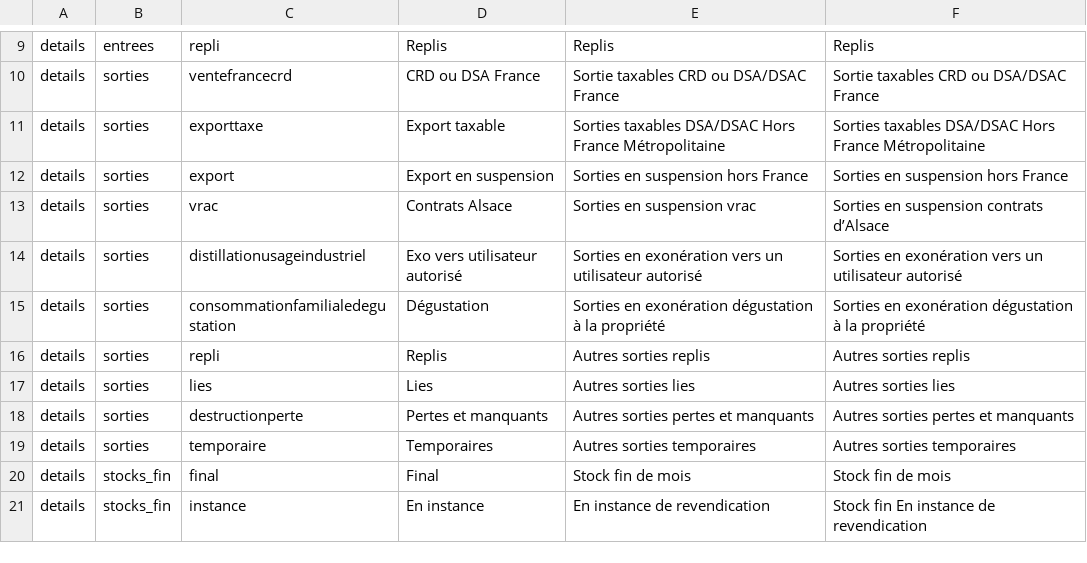
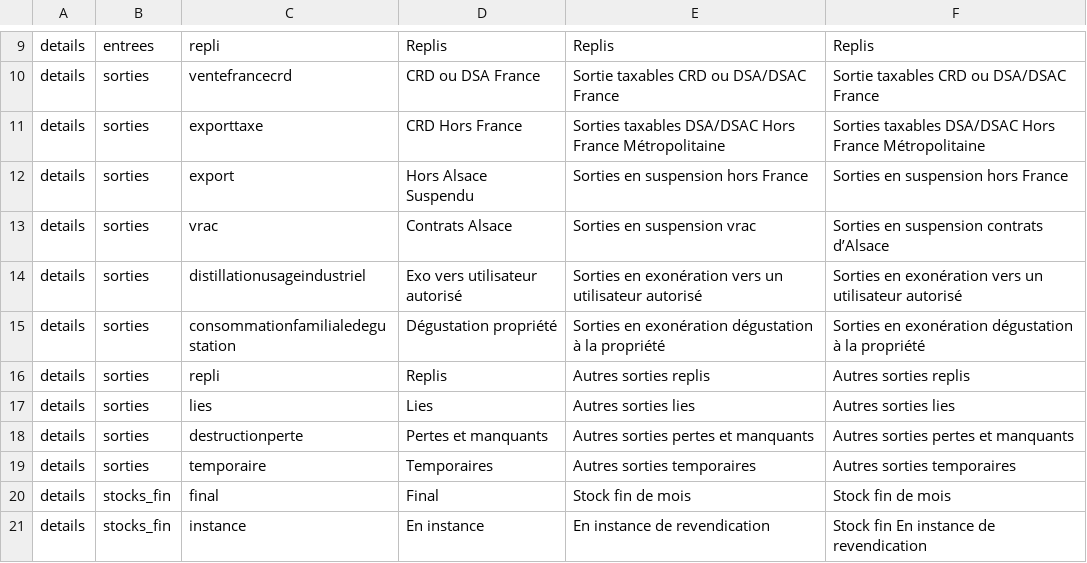
Before and after one commit to 24eme/CIVA, a CSV file: project/data/configuration/2016/libelle_detail_ligne.csv, drawn as a sheet; only a part is shown, gaps mark what is left out.

Commit message:
Modifications de mouvements

```diff
--- a/project/data/configuration/2016/libelle_detail_ligne.csv
+++ b/project/data/configuration/2016/libelle_detail_ligne.csv
@@ -10,7 +10,7 @@ details;entrees;repli;Replis;Replis;Replis
 details;sorties;ventefrancecrd;CRD ou DSA France;Sortie taxables CRD ou DSA/DSAC France;Sortie taxables CRD ou DSA/DSAC France
-details;sorties;exporttaxe;Export taxable;Sorties taxables DSA/DSAC Hors France Métropolitaine;Sorties taxables DSA/DSAC Hors France Métropolitaine
-details;sorties;export;Export en suspension;Sorties en suspension hors France;Sorties en suspension hors France
+details;sorties;exporttaxe;CRD Hors France;Sorties taxables DSA/DSAC Hors France Métropolitaine;Sorties taxables DSA/DSAC Hors France Métropolitaine
+details;sorties;export;Hors Alsace Suspendu;Sorties en suspension hors France;Sorties en suspension hors France
 details;sorties;vrac;Contrats Alsace;Sorties en suspension vrac;Sorties en suspension contrats d’Alsace
 details;sorties;distillationusageindustriel;Exo vers utilisateur autorisé;Sorties en exonération vers un utilisateur autorisé;Sorties en exonération vers un utilisateur autorisé
-details;sorties;consommationfamilialedegustation;Dégustation;Sorties en exonération dégustation à la propriété;Sorties en exonération dégustation à la propriété
+details;sorties;consommationfamilialedegustation;Dégustation propriété;Sorties en exonération dégustation à la propriété;Sorties en exonération dégustation à la propriété
 details;sorties;repli;Replis;Autres sorties replis;Autres sorties replis
```
